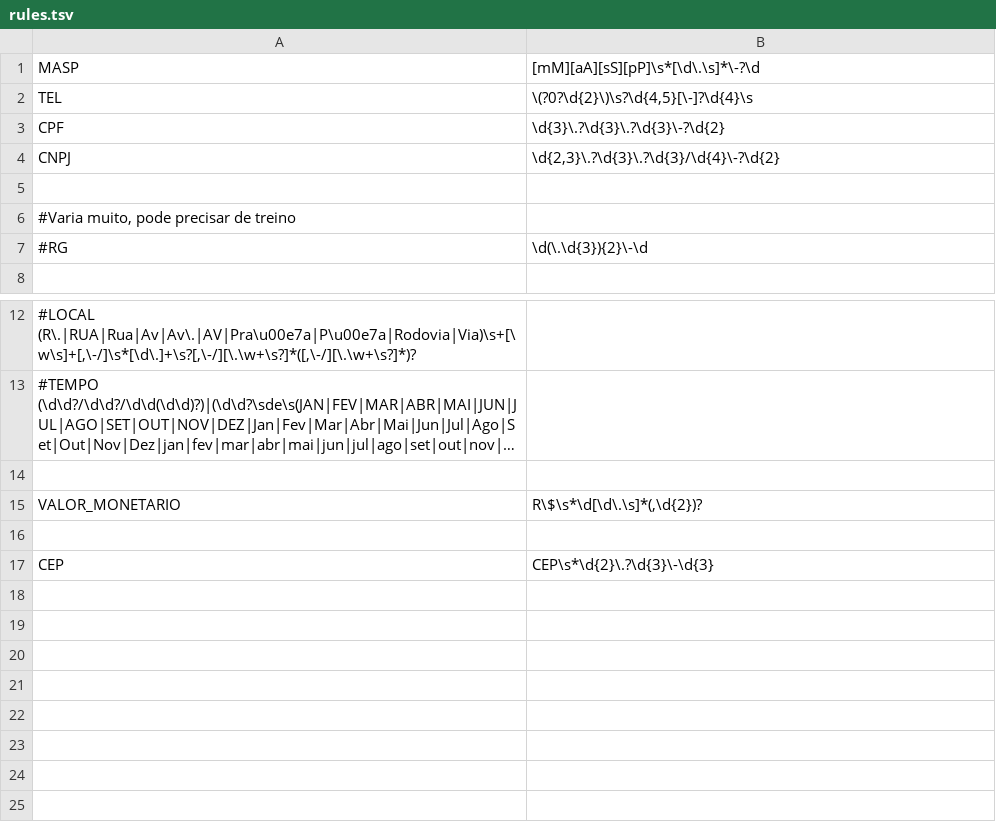
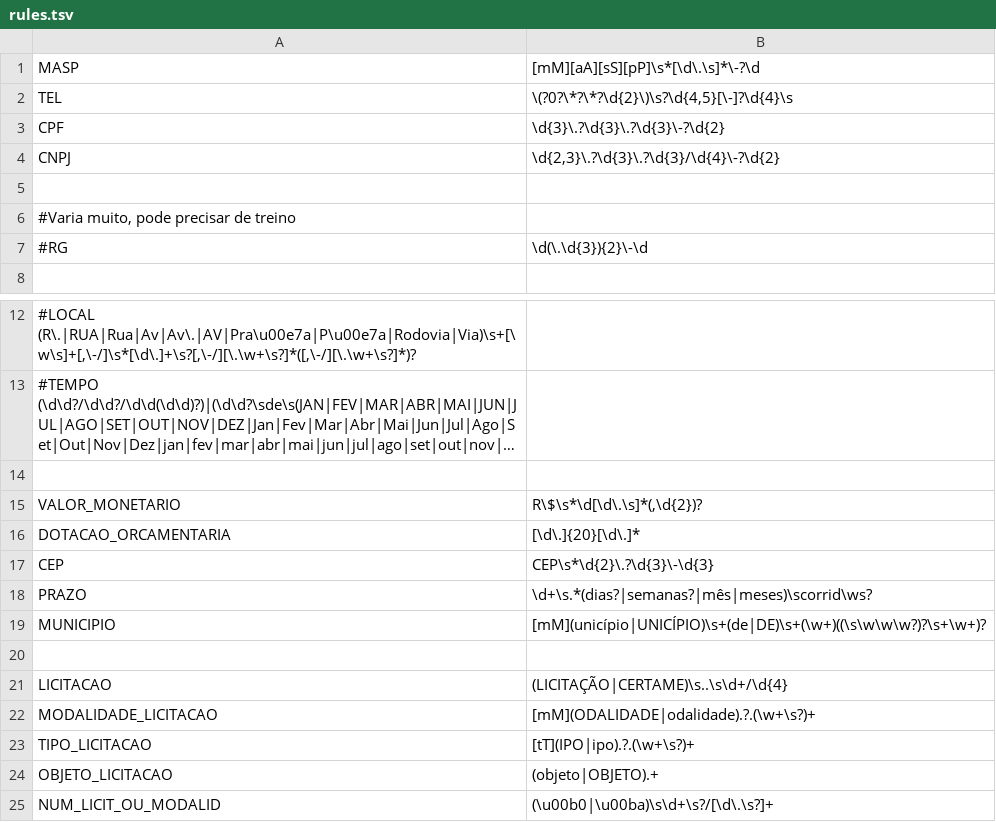
Before and after one commit to MPMG-DCC-UFMG/M01, a TSV file: rules.tsv, drawn as a sheet; only a part is shown, gaps mark what is left out; long unchanged cells end in ….

```diff
--- a/rules.tsv
+++ b/rules.tsv
@@ -1,3 +1,3 @@
 MASP	[mM][aA][sS][pP]\s*[\d\.\s]*\-?\d
-TEL	\(?0?\d{2}\)\s?\d{4,5}[\-]?\d{4}\s
+TEL	\(?0?\*?\*?\d{2}\)\s?\d{4,5}[\-]?\d{4}\s
 CPF	\d{3}\.?\d{3}\.?\d{3}\-?\d{2}
@@ -15,3 +15,11 @@ CNPJ	\d{2,3}\.?\d{3}\.?\d{3}/\d{4}\-?\d{2}
 VALOR_MONETARIO	R\$\s*\d[\d\.\s]*(,\d{2})?
+DOTACAO_ORCAMENTARIA	[\d\.]{20}[\d\.]*
+CEP	CEP\s*\d{2}\.?\d{3}\-\d{3}
+PRAZO	\d+\s.*(dias?|semanas?|mês|meses)\scorrid\ws?
+MUNICIPIO	[mM](unicípio|UNICÍPIO)\s+(de|DE)\s+(\w+)((\s\w\w\w?)?\s+\w+)?
 
-CEP	CEP\s*\d{2}\.?\d{3}\-\d{3}
+LICITACAO	(LICITAÇÃO|CERTAME)\s..\s\d+/\d{4}
+MODALIDADE_LICITACAO	[mM](ODALIDADE|odalidade).?.(\w+\s?)+
+TIPO_LICITACAO	[tT](IPO|ipo).?.(\w+\s?)+
+OBJETO_LICITACAO	(objeto|OBJETO).+
+NUM_LICIT_OU_MODALID	(\u00b0|\u00ba)\s\d+\s?/[\d\.\s?]+
```
Also changed, not shown: 9 other files.
